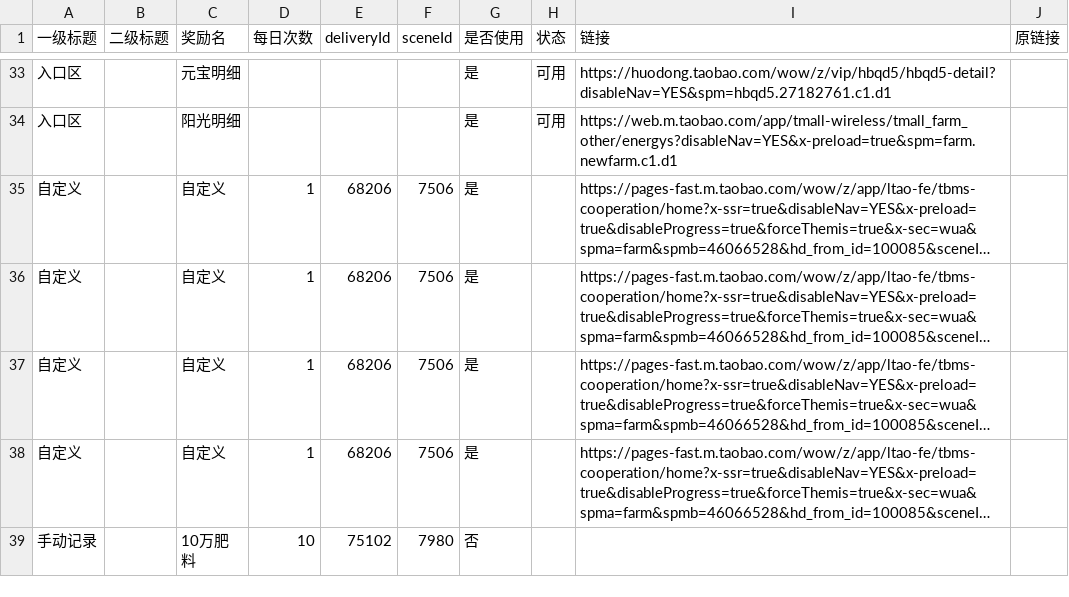
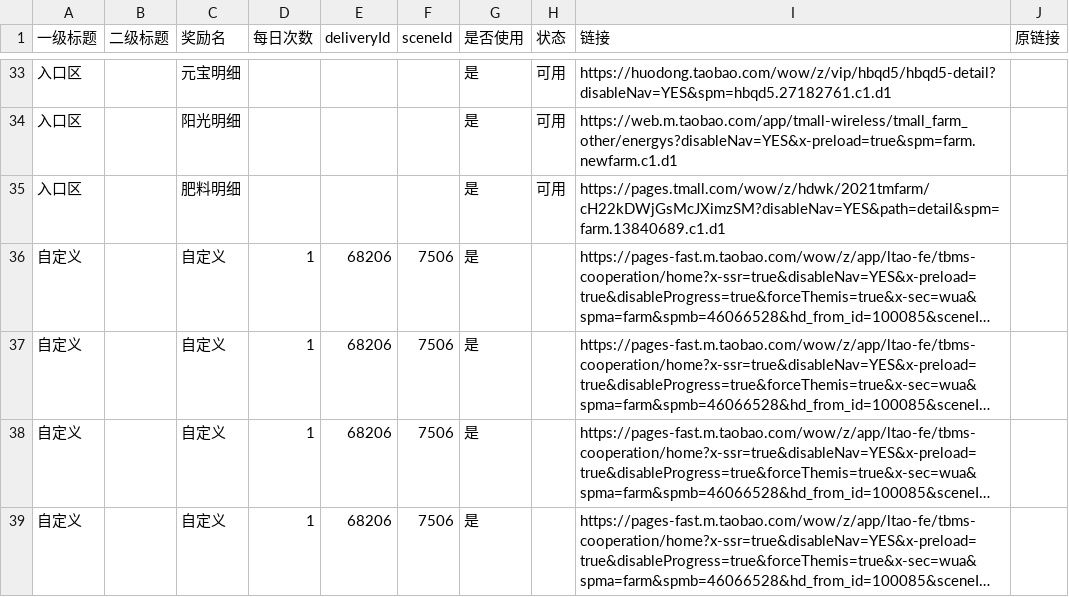
Before and after one commit to doctorstrange1122/huafei, a CSV file: data/links.csv, drawn as a sheet; only a part is shown, gaps mark what is left out; the shorter side is filled out with more unchanged rows; long unchanged cells end in …; the diff names each change by its address in the sheet, - before the commit and + after, or states it on an @@ line.

Commit message:
huafei data: 入口区新增 肥料明细 行

```diff
--- a/data/links.csv
+++ b/data/links.csv
+row 35: 入口区 |  | 肥料明细 |  |  |  | 是 | 可用 | https://pages.tmall.com/wow/z/hdwk/2021tmfarm/cH22kDWjGsMcJXimzSM?disableNav=YES&path=detail&spm=farm.13840689.c1.d1
```
